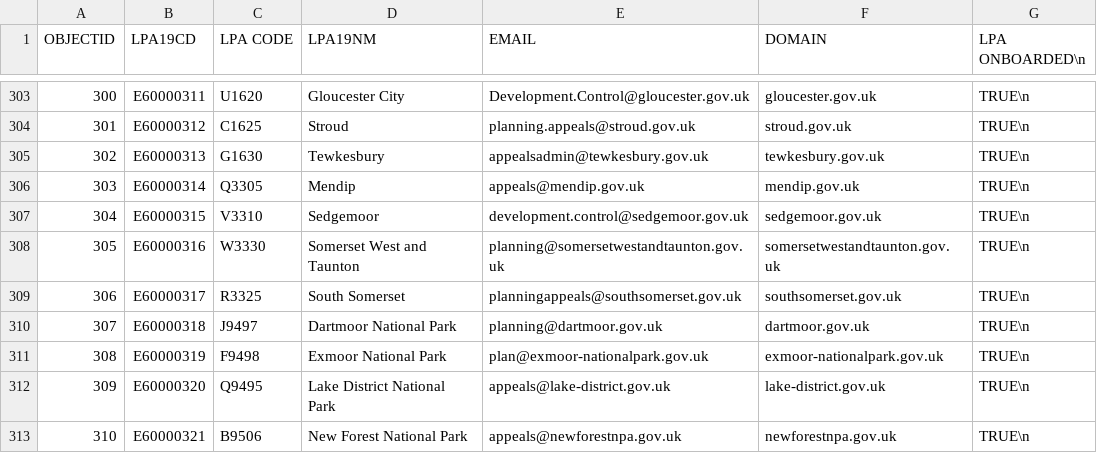
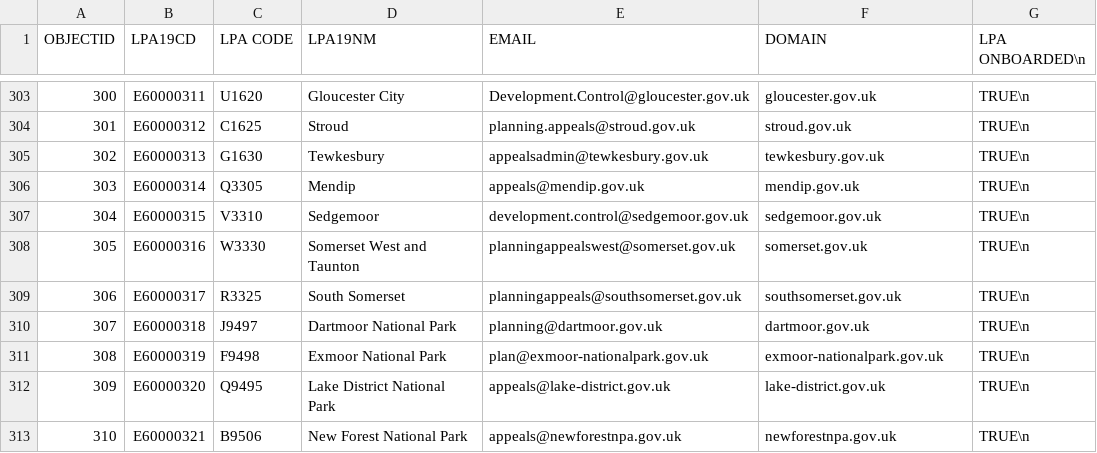
Before and after one commit to Planning-Inspectorate/appeal-planning-decision, a CSV file: packages/appeals-service-api/data/lpa-list.csv, drawn as a sheet; only a part is shown, gaps mark what is left out.

Commit message:
feat(AAPD-149): updating email for somerset west

```diff
--- a/packages/appeals-service-api/data/lpa-list.csv
+++ b/packages/appeals-service-api/data/lpa-list.csv
@@ -307,3 +307,3 @@
 304;E60000315;V3310;Sedgemoor;development.control@sedgemoor.gov.uk;sedgemoor.gov.uk;TRUE\n
-305;E60000316;W3330;Somerset West and Taunton;planning@somersetwestandtaunton.gov.uk;somersetwestandtaunton.gov.uk;TRUE\n
+305;E60000316;W3330;Somerset West and Taunton;planningappealswest@somerset.gov.uk;somerset.gov.uk;TRUE\n
 306;E60000317;R3325;South Somerset;planningappeals@southsomerset.gov.uk;southsomerset.gov.uk;TRUE\n
```
